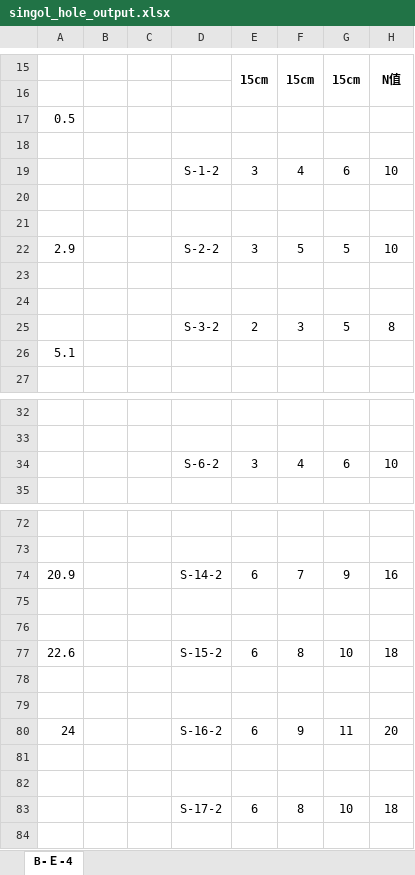
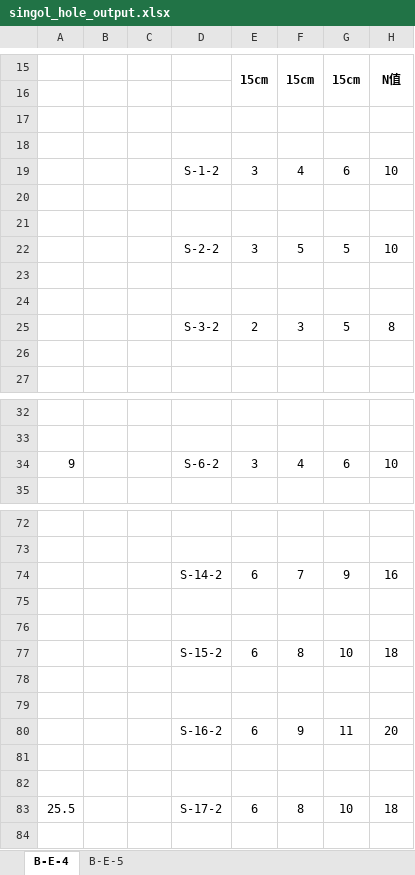
Before and after one commit to MengchunLin/readingExcel, an Excel workbook: singol_hole_output.xlsx, sheet B-E-4, drawn as a sheet; only a part is shown, gaps mark what is left out; values as stored, in another font and other column widths than the file's, no borders; charts and pictures not drawn; the diff covers the shown part only; the diff names each change by its address in the sheet, - before the commit and + after, or states it on an @@ line.

```diff
--- a/singol_hole_output.xlsx (sheet B-E-4)
+++ b/singol_hole_output.xlsx (sheet B-E-4)
-sheet tab: B-Ｅ-4
+sheet tab: B-E-4
+sheet tab: B-E-5
-A17: 0.5
+A17: (empty)
-A22: 2.9
+A22: (empty)
-A26: 5.1
+A26: (empty)
-A34: (empty)
+A34: 9
-A74: 20.9
+A74: (empty)
-A77: 22.6
+A77: (empty)
-A80: 24
+A80: (empty)
-A83: (empty)
+A83: 25.5
```
Also changed, not shown: 37 added rows, 1 removed row, 11 edited cells, cell formats and merged cells elsewhere in this sheet, charts or pictures, 3 other files.
